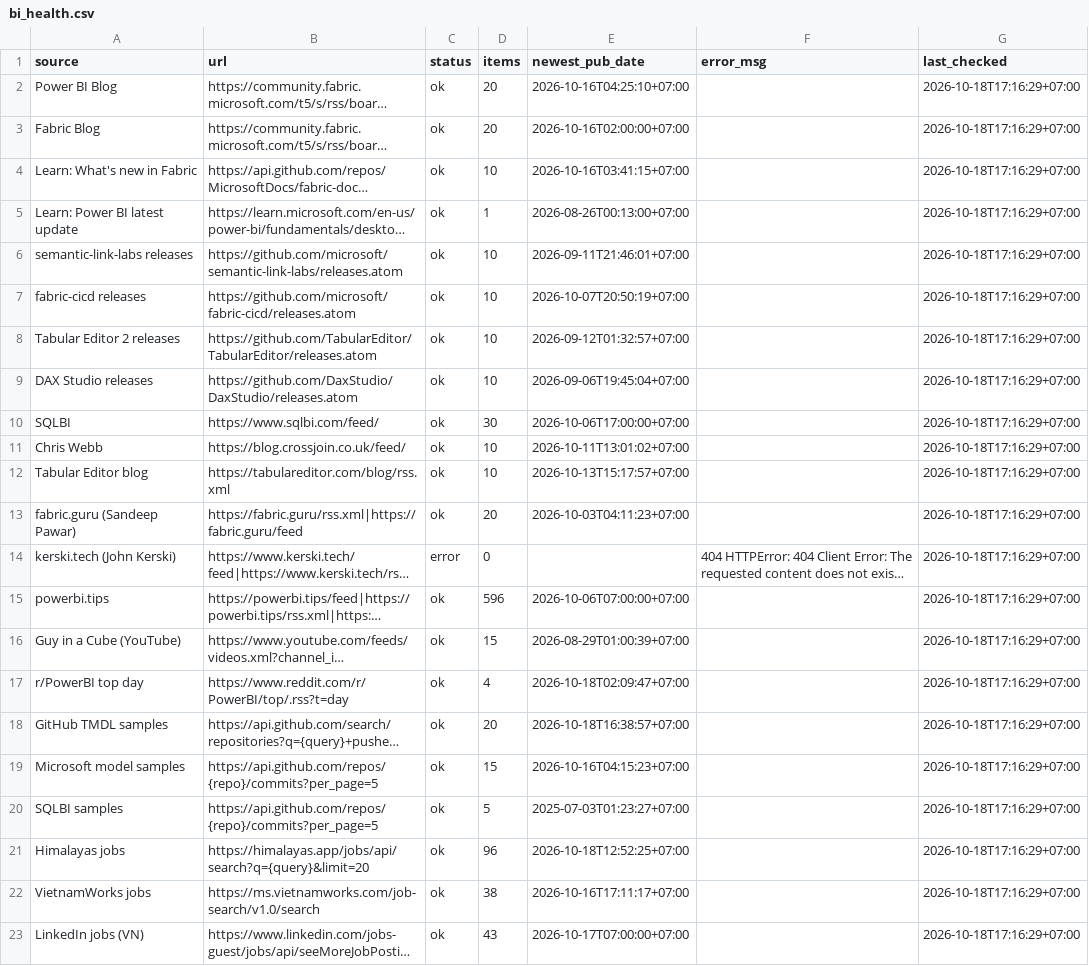
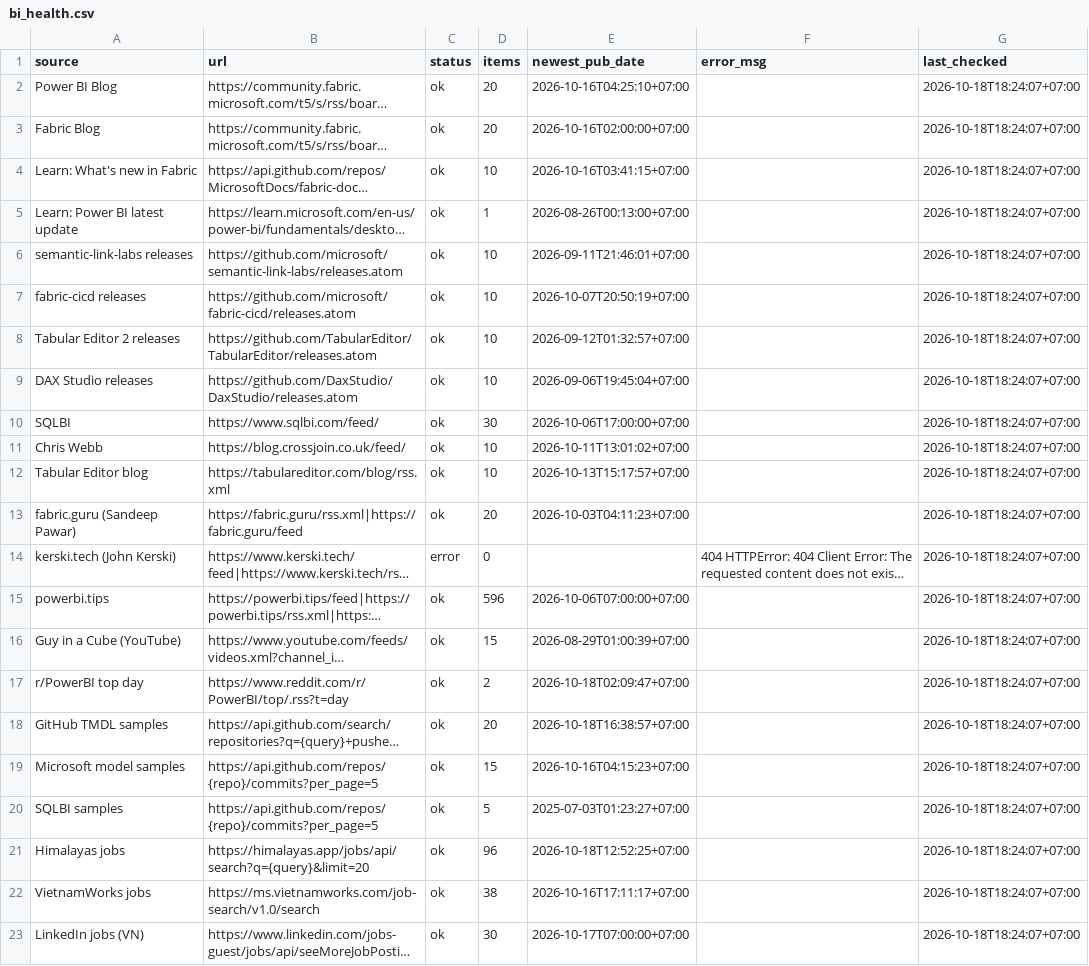
Before and after one commit to truongnhat/pnj-price-feed, a CSV file: data/bi_health.csv, drawn as a sheet; long unchanged cells end in …; the diff names each change by its address in the sheet, - before the commit and + after, or states it on an @@ line.

```diff
--- a/data/bi_health.csv
+++ b/data/bi_health.csv
-G2:G23 (last_checked): 2026-10-18T17:16:29+07:00
+G2:G23 (last_checked): 2026-10-18T18:24:07+07:00
-D17 (items): 4
+D17 (items): 2
-D23 (items): 43
+D23 (items): 30
```
Also changed, not shown: data/bi_latest.csv, data/bi_trends.csv.
